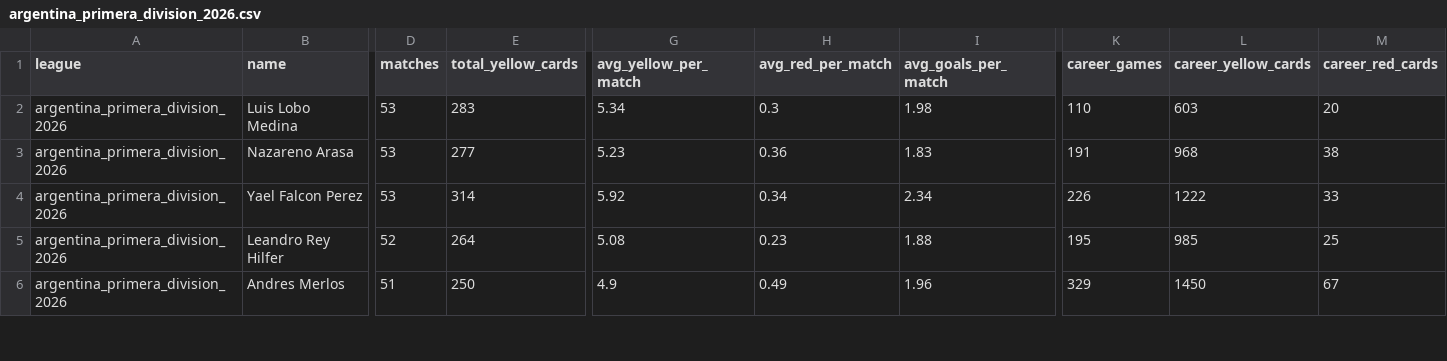
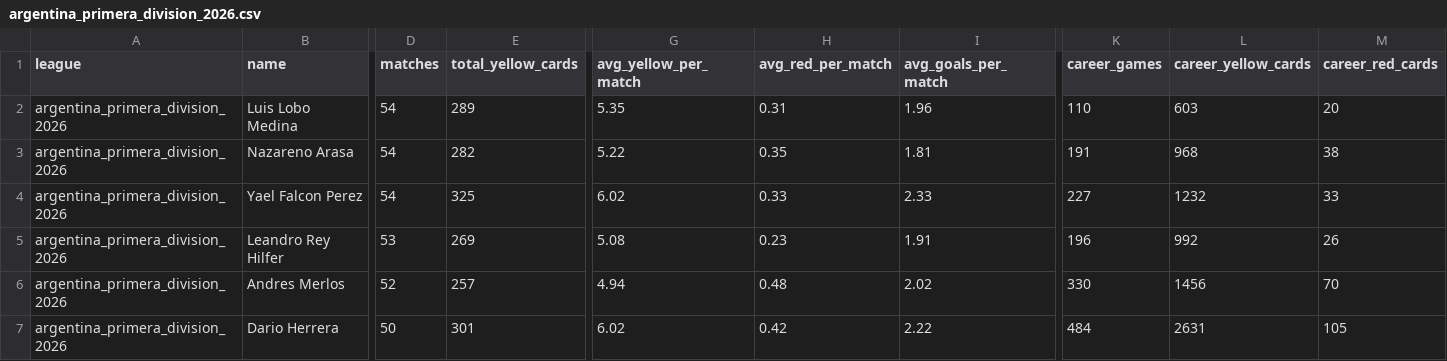
Before and after one commit to aimidas1/referees, a CSV file: argentina_primera_division_2026.csv, drawn as a sheet; only a part is shown, gaps mark what is left out; rows hold the shown columns only; the diff covers the shown part only; the diff names each change by its address in the sheet, - before the commit and + after, or states it on an @@ line.

```diff
--- a/argentina_primera_division_2026.csv
+++ b/argentina_primera_division_2026.csv
-D2:D4 (matches): 53
+D2:D4 (matches): 54
-E2 (total_yellow_cards): 283
+E2 (total_yellow_cards): 289
-G2 (avg_yellow_per_match): 5.34
+G2 (avg_yellow_per_match): 5.35
-H2 (avg_red_per_match): 0.3
+H2 (avg_red_per_match): 0.31
-I2 (avg_goals_per_match): 1.98
+I2 (avg_goals_per_match): 1.96
-E3 (total_yellow_cards): 277
+E3 (total_yellow_cards): 282
-G3 (avg_yellow_per_match): 5.23
+G3 (avg_yellow_per_match): 5.22
-H3 (avg_red_per_match): 0.36
+H3 (avg_red_per_match): 0.35
-I3 (avg_goals_per_match): 1.83
+I3 (avg_goals_per_match): 1.81
-E4 (total_yellow_cards): 314
+E4 (total_yellow_cards): 325
-G4 (avg_yellow_per_match): 5.92
+G4 (avg_yellow_per_match): 6.02
-H4 (avg_red_per_match): 0.34
+H4 (avg_red_per_match): 0.33
-I4 (avg_goals_per_match): 2.34
+I4 (avg_goals_per_match): 2.33
-K4 (career_games): 226
+K4 (career_games): 227
-L4 (career_yellow_cards): 1222
+L4 (career_yellow_cards): 1232
-D5 (matches): 52
+D5 (matches): 53
-E5 (total_yellow_cards): 264
+E5 (total_yellow_cards): 269
-I5 (avg_goals_per_match): 1.88
+I5 (avg_goals_per_match): 1.91
-K5 (career_games): 195
+K5 (career_games): 196
-L5 (career_yellow_cards): 985
+L5 (career_yellow_cards): 992
-M5 (career_red_cards): 25
+M5 (career_red_cards): 26
-D6 (matches): 51
+D6 (matches): 52
-E6 (total_yellow_cards): 250
+E6 (total_yellow_cards): 257
-G6 (avg_yellow_per_match): 4.9
+G6 (avg_yellow_per_match): 4.94
-H6 (avg_red_per_match): 0.49
+H6 (avg_red_per_match): 0.48
-I6 (avg_goals_per_match): 1.96
+I6 (avg_goals_per_match): 2.02
-K6 (career_games): 329
+K6 (career_games): 330
-L6 (career_yellow_cards): 1450
+L6 (career_yellow_cards): 1456
-M6 (career_red_cards): 67
+M6 (career_red_cards): 70
+row 7: argentina_primera_division_2026 | Dario Herrera | 50 | 301 | 6.02 | 0.42 | 2.22 | 484 | 2631 | 105
```
Also changed, not shown: 1 added row, 2 removed rows and 47 edited cells elsewhere in this file, arabia_saudita_pro_league_2026_2027.csv, belgica_pro_league_2026_2027.csv, 15 other files.
